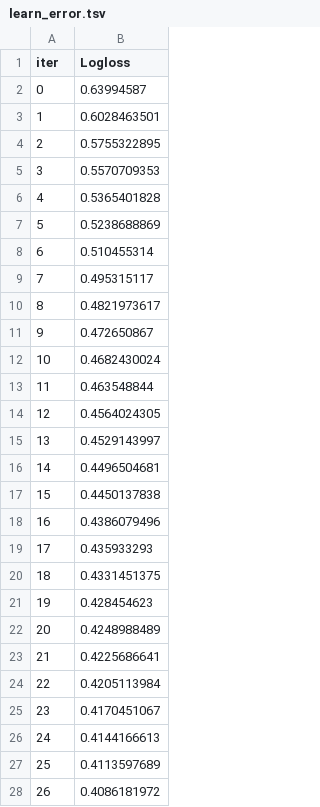
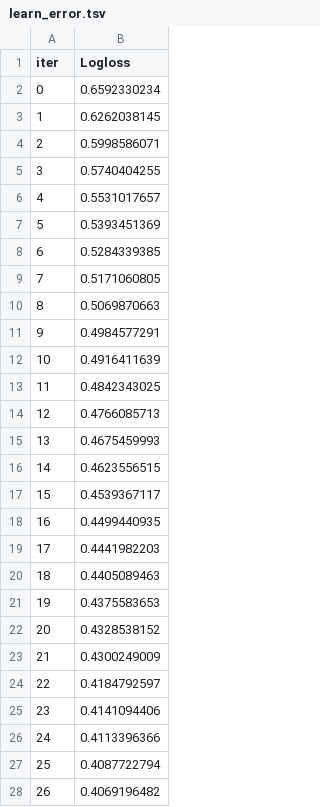
Before and after one commit to eeche/cryptojacking-project, a TSV file: catboost_info/learn_error.tsv, drawn as a sheet; only a part is shown; the diff covers the shown part only.

```diff
--- a/catboost_info/learn_error.tsv
+++ b/catboost_info/learn_error.tsv
@@ -1,28 +1,28 @@
 iter	Logloss
-0	0.63994587
-1	0.6028463501
-2	0.5755322895
-3	0.5570709353
-4	0.5365401828
-5	0.5238688869
-6	0.510455314
-7	0.495315117
-8	0.4821973617
-9	0.472650867
-10	0.4682430024
-11	0.463548844
-12	0.4564024305
-13	0.4529143997
-14	0.4496504681
-15	0.4450137838
-16	0.4386079496
-17	0.435933293
-18	0.4331451375
-19	0.428454623
-20	0.4248988489
-21	0.4225686641
-22	0.4205113984
-23	0.4170451067
-24	0.4144166613
-25	0.4113597689
-26	0.4086181972
+0	0.6592330234
+1	0.6262038145
+2	0.5998586071
+3	0.5740404255
+4	0.5531017657
+5	0.5393451369
+6	0.5284339385
+7	0.5171060805
+8	0.5069870663
+9	0.4984577291
+10	0.4916411639
+11	0.4842343025
+12	0.4766085713
+13	0.4675459993
+14	0.4623556515
+15	0.4539367117
+16	0.4499440935
+17	0.4441982203
+18	0.4405089463
+19	0.4375583653
+20	0.4328538152
+21	0.4300249009
+22	0.4184792597
+23	0.4141094406
+24	0.4113396366
+25	0.4087722794
+26	0.4069196482
```
Also changed, not shown: 73 edited cells elsewhere in this file, catboost_info/time_left.tsv, 10 other files.
